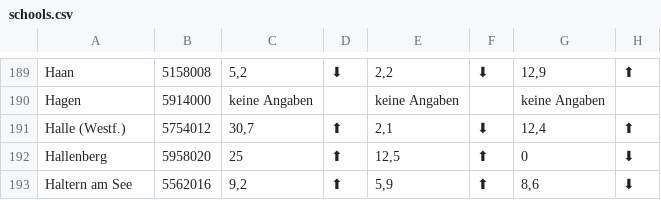
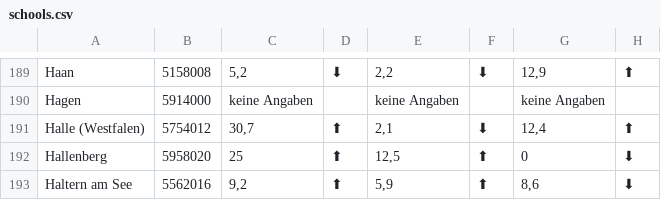
Before and after one commit to wdr-data/wdraktuell-bot-tg, a CSV file: data/school_scripts/raw/schools.csv, drawn as a sheet; only a part is shown, gaps mark what is left out; the diff names each change by its address in the sheet, - before the commit and + after, or states it on an @@ line.

```diff
--- a/data/school_scripts/raw/schools.csv
+++ b/data/school_scripts/raw/schools.csv
-A191: Halle (Westf.)
+A191: Halle (Westfalen)
```
Also changed, not shown: data/school_scripts/raw/fiber.csv, 2 other files.
